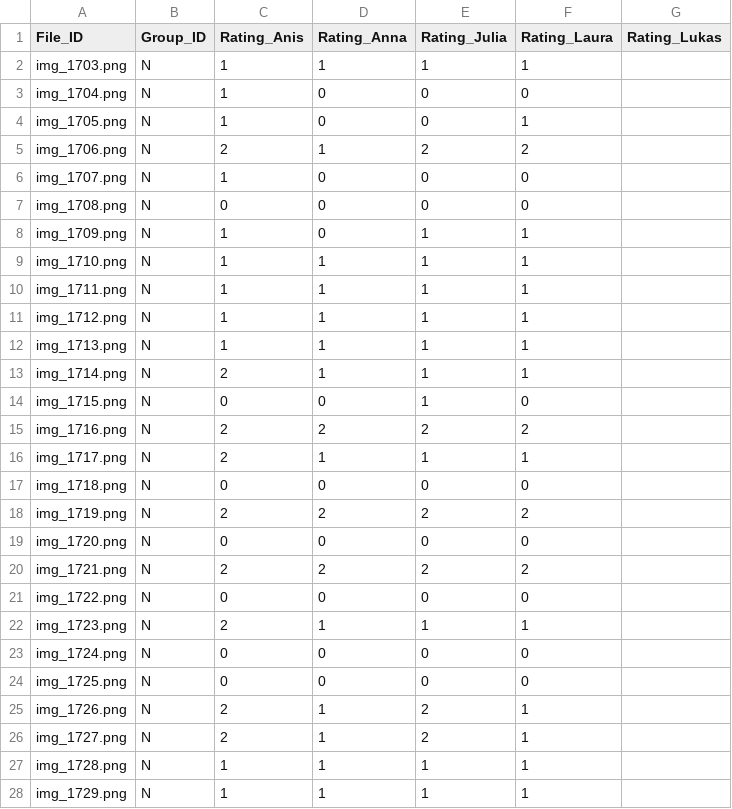
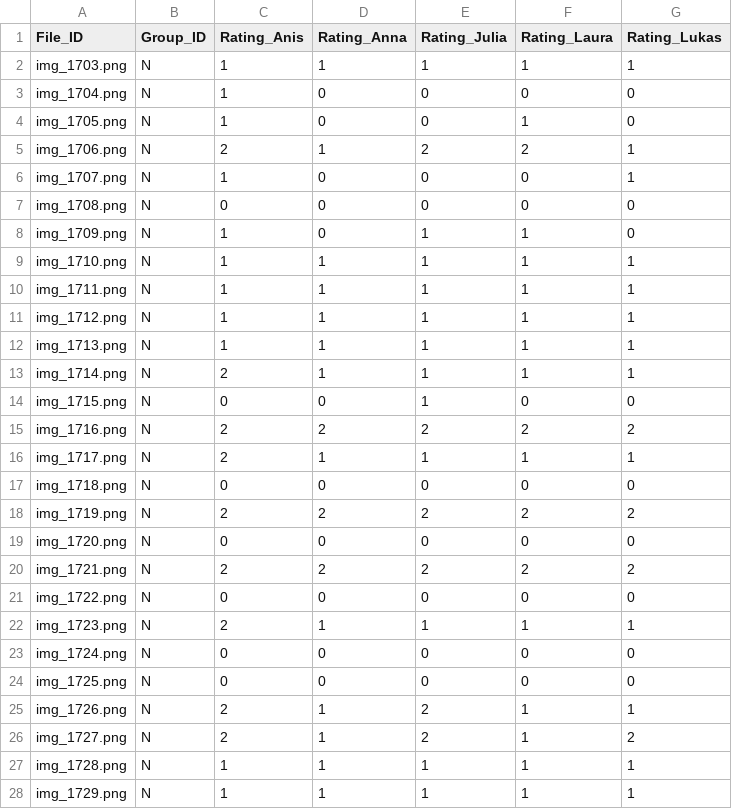
Before and after one commit to SAKULAK/2025-FYP-groupN, a CSV file: result/result.csv, drawn as a sheet; only a part is shown; the diff covers the shown part only.

Commit message:
Image annotation Lukáš.

```diff
--- a/result/result.csv
+++ b/result/result.csv
@@ -1,28 +1,28 @@
 File_ID;Group_ID;Rating_Anis;Rating_Anna;Rating_Julia;Rating_Laura;Rating_Lukas
-img_1703.png;N;1;1;1;1;
-img_1704.png;N;1;0;0;0;
-img_1705.png;N;1;0;0;1;
-img_1706.png;N;2;1;2;2;
-img_1707.png;N;1;0;0;0;
-img_1708.png;N;0;0;0;0;
-img_1709.png;N;1;0;1;1;
-img_1710.png;N;1;1;1;1;
-img_1711.png;N;1;1;1;1;
-img_1712.png;N;1;1;1;1;
-img_1713.png;N;1;1;1;1;
-img_1714.png;N;2;1;1;1;
-img_1715.png;N;0;0;1;0;
-img_1716.png;N;2;2;2;2;
-img_1717.png;N;2;1;1;1;
-img_1718.png;N;0;0;0;0;
-img_1719.png;N;2;2;2;2;
-img_1720.png;N;0;0;0;0;
-img_1721.png;N;2;2;2;2;
-img_1722.png;N;0;0;0;0;
-img_1723.png;N;2;1;1;1;
-img_1724.png;N;0;0;0;0;
-img_1725.png;N;0;0;0;0;
-img_1726.png;N;2;1;2;1;
-img_1727.png;N;2;1;2;1;
-img_1728.png;N;1;1;1;1;
-img_1729.png;N;1;1;1;1;
+img_1703.png;N;1;1;1;1;1
+img_1704.png;N;1;0;0;0;0
+img_1705.png;N;1;0;0;1;0
+img_1706.png;N;2;1;2;2;1
+img_1707.png;N;1;0;0;0;1
+img_1708.png;N;0;0;0;0;0
+img_1709.png;N;1;0;1;1;0
+img_1710.png;N;1;1;1;1;1
+img_1711.png;N;1;1;1;1;1
+img_1712.png;N;1;1;1;1;1
+img_1713.png;N;1;1;1;1;1
+img_1714.png;N;2;1;1;1;1
+img_1715.png;N;0;0;1;0;0
+img_1716.png;N;2;2;2;2;2
+img_1717.png;N;2;1;1;1;1
+img_1718.png;N;0;0;0;0;0
+img_1719.png;N;2;2;2;2;2
+img_1720.png;N;0;0;0;0;0
+img_1721.png;N;2;2;2;2;2
+img_1722.png;N;0;0;0;0;0
+img_1723.png;N;2;1;1;1;1
+img_1724.png;N;0;0;0;0;0
+img_1725.png;N;0;0;0;0;0
+img_1726.png;N;2;1;2;1;1
+img_1727.png;N;2;1;2;1;2
+img_1728.png;N;1;1;1;1;1
+img_1729.png;N;1;1;1;1;1
```
Also changed, not shown: 79 edited cells elsewhere in this file.
